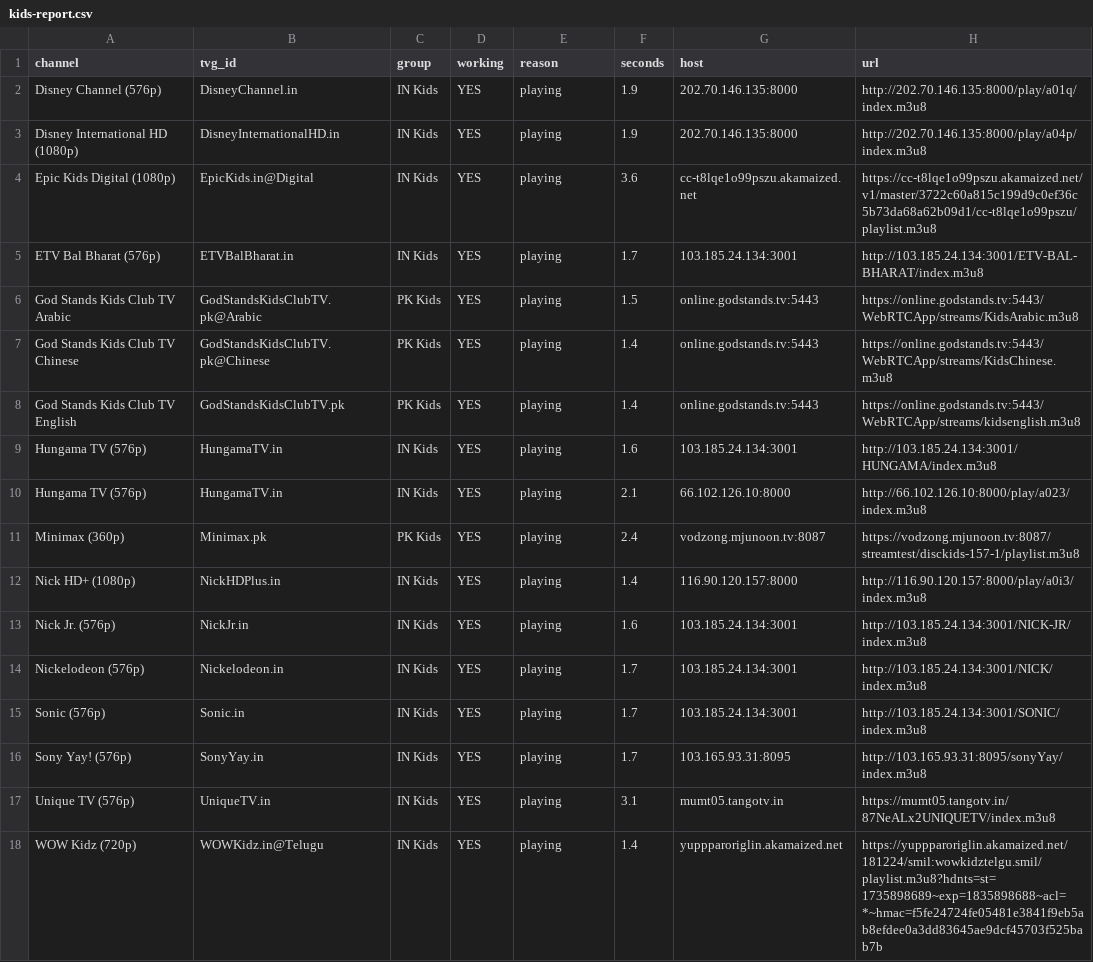
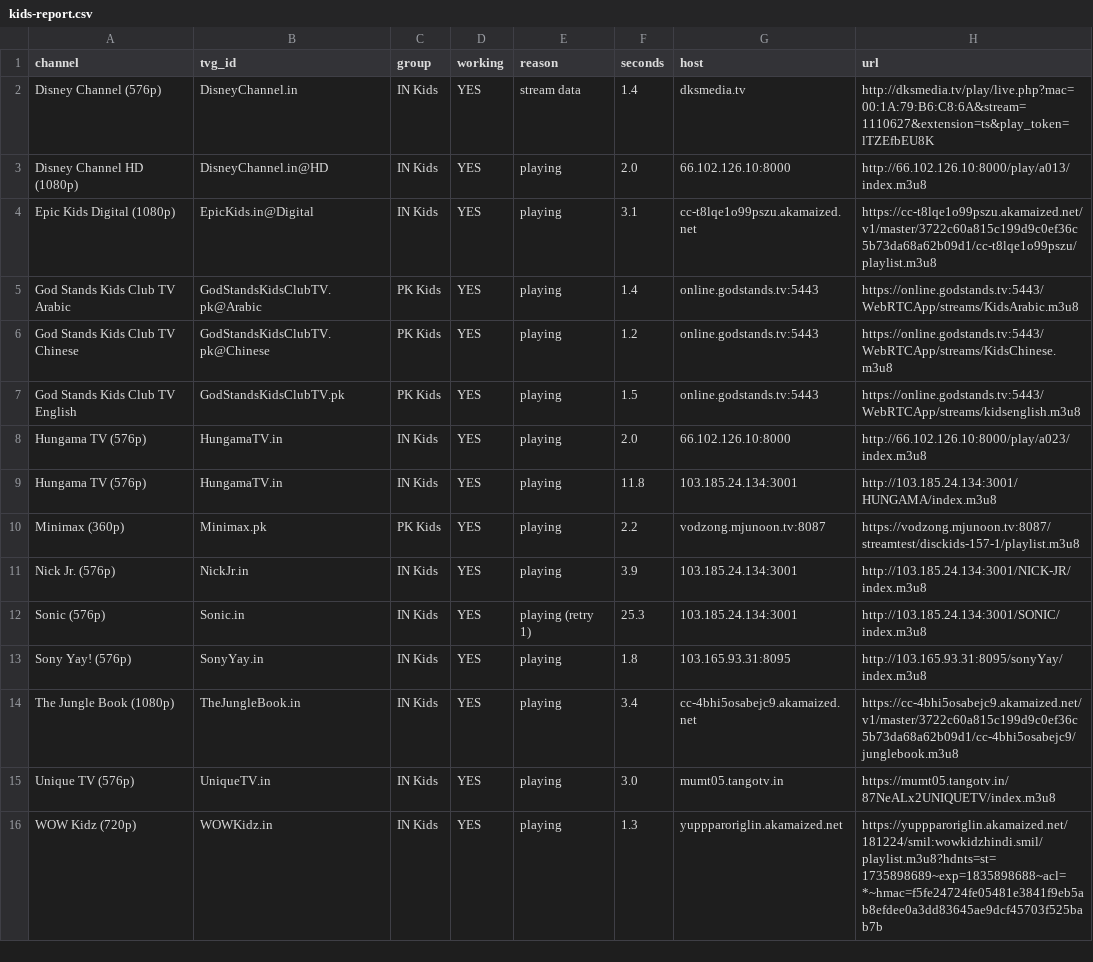
Before and after one commit to Inam321/tv, a CSV file: reports/kids-report.csv, drawn as a sheet; only a part is shown; the diff covers the shown part only.

```diff
--- a/reports/kids-report.csv
+++ b/reports/kids-report.csv
@@ -1,18 +1,16 @@
 channel,tvg_id,group,working,reason,seconds,host,url
-Disney Channel (576p),DisneyChannel.in,IN Kids,YES,playing,1.9,202.70.146.135:8000,http://202.70.146.135:8000/play/a01q/index.m3u8
-Disney International HD (1080p),DisneyInternationalHD.in,IN Kids,YES,playing,1.9,202.70.146.135:8000,http://202.70.146.135:8000/play/a04p/index.m3u8
-Epic Kids Digital (1080p),EpicKids.in@Digital,IN Kids,YES,playing,3.6,cc-t8lqe1o99pszu.akamaized.net,https://cc-t8lqe1o99pszu.akamaized.net/v1/master/3722c60a815c199d9c0ef36c5b73da68a62b09d1/cc-t8lqe1o99pszu/playlist.m3u8
-ETV Bal Bharat (576p),ETVBalBharat.in,IN Kids,YES,playing,1.7,103.185.24.134:3001,http://103.185.24.134:3001/ETV-BAL-BHARAT/index.m3u8
-God Stands Kids Club TV Arabic,GodStandsKidsClubTV.pk@Arabic,PK Kids,YES,playing,1.5,online.godstands.tv:5443,https://online.godstands.tv:5443/WebRTCApp/streams/KidsArabic.m3u8
-God Stands Kids Club TV Chinese,GodStandsKidsClubTV.pk@Chinese,PK Kids,YES,playing,1.4,online.godstands.tv:5443,https://online.godstands.tv:5443/WebRTCApp/streams/KidsChinese.m3u8
-God Stands Kids Club TV English,GodStandsKidsClubTV.pk,PK Kids,YES,playing,1.4,online.godstands.tv:5443,https://online.godstands.tv:5443/WebRTCApp/streams/kidsenglish.m3u8
-Hungama TV (576p),HungamaTV.in,IN Kids,YES,playing,1.6,103.185.24.134:3001,http://103.185.24.134:3001/HUNGAMA/index.m3u8
-Hungama TV (576p),HungamaTV.in,IN Kids,YES,playing,2.1,66.102.126.10:8000,http://66.102.126.10:8000/play/a023/index.m3u8
-Minimax (360p),Minimax.pk,PK Kids,YES,playing,2.4,vodzong.mjunoon.tv:8087,https://vodzong.mjunoon.tv:8087/streamtest/disckids-157-1/playlist.m3u8
-Nick HD+ (1080p),NickHDPlus.in,IN Kids,YES,playing,1.4,116.90.120.157:8000,http://116.90.120.157:8000/play/a0i3/index.m3u8
-Nick Jr. (576p),NickJr.in,IN Kids,YES,playing,1.6,103.185.24.134:3001,http://103.185.24.134:3001/NICK-JR/index.m3u8
-Nickelodeon (576p),Nickelodeon.in,IN Kids,YES,playing,1.7,103.185.24.134:3001,http://103.185.24.134:3001/NICK/index.m3u8
-Sonic (576p),Sonic.in,IN Kids,YES,playing,1.7,103.185.24.134:3001,http://103.185.24.134:3001/SONIC/index.m3u8
-Sony Yay! (576p),SonyYay.in,IN Kids,YES,playing,1.7,103.165.93.31:8095,http://103.165.93.31:8095/sonyYay/index.m3u8
-Unique TV (576p),UniqueTV.in,IN Kids,YES,playing,3.1,mumt05.tangotv.in,https://mumt05.tangotv.in/87NeALx2UNIQUETV/index.m3u8
-WOW Kidz (720p),WOWKidz.in@Telugu,IN Kids,YES,playing,1.4,yuppparoriglin.akamaized.net,https://yuppparoriglin.akamaized.net/181224/smil:wowkidztelgu.smil/playlist.m3u8?hdnts=st=1735898689~exp=1835898688~acl=*~hmac=f5fe24724fe05481e3841f9eb5ab8efdee0a3dd83645ae9dcf45703f525bab7b
+Disney Channel (576p),DisneyChannel.in,IN Kids,YES,stream data,1.4,dksmedia.tv,http://dksmedia.tv/play/live.php?mac=00:1A:79:B6:C8:6A&stream=1110627&extension=ts&play_token=lTZEfbEU8K
+Disney Channel HD (1080p),DisneyChannel.in@HD,IN Kids,YES,playing,2.0,66.102.126.10:8000,http://66.102.126.10:8000/play/a013/index.m3u8
+Epic Kids Digital (1080p),EpicKids.in@Digital,IN Kids,YES,playing,3.1,cc-t8lqe1o99pszu.akamaized.net,https://cc-t8lqe1o99pszu.akamaized.net/v1/master/3722c60a815c199d9c0ef36c5b73da68a62b09d1/cc-t8lqe1o99pszu/playlist.m3u8
+God Stands Kids Club TV Arabic,GodStandsKidsClubTV.pk@Arabic,PK Kids,YES,playing,1.4,online.godstands.tv:5443,https://online.godstands.tv:5443/WebRTCApp/streams/KidsArabic.m3u8
+God Stands Kids Club TV Chinese,GodStandsKidsClubTV.pk@Chinese,PK Kids,YES,playing,1.2,online.godstands.tv:5443,https://online.godstands.tv:5443/WebRTCApp/streams/KidsChinese.m3u8
+God Stands Kids Club TV English,GodStandsKidsClubTV.pk,PK Kids,YES,playing,1.5,online.godstands.tv:5443,https://online.godstands.tv:5443/WebRTCApp/streams/kidsenglish.m3u8
+Hungama TV (576p),HungamaTV.in,IN Kids,YES,playing,2.0,66.102.126.10:8000,http://66.102.126.10:8000/play/a023/index.m3u8
+Hungama TV (576p),HungamaTV.in,IN Kids,YES,playing,11.8,103.185.24.134:3001,http://103.185.24.134:3001/HUNGAMA/index.m3u8
+Minimax (360p),Minimax.pk,PK Kids,YES,playing,2.2,vodzong.mjunoon.tv:8087,https://vodzong.mjunoon.tv:8087/streamtest/disckids-157-1/playlist.m3u8
+Nick Jr. (576p),NickJr.in,IN Kids,YES,playing,3.9,103.185.24.134:3001,http://103.185.24.134:3001/NICK-JR/index.m3u8
+Sonic (576p),Sonic.in,IN Kids,YES,playing (retry 1),25.3,103.185.24.134:3001,http://103.185.24.134:3001/SONIC/index.m3u8
+Sony Yay! (576p),SonyYay.in,IN Kids,YES,playing,1.8,103.165.93.31:8095,http://103.165.93.31:8095/sonyYay/index.m3u8
+The Jungle Book (1080p),TheJungleBook.in,IN Kids,YES,playing,3.4,cc-4bhi5osabejc9.akamaized.net,https://cc-4bhi5osabejc9.akamaized.net/v1/master/3722c60a815c199d9c0ef36c5b73da68a62b09d1/cc-4bhi5osabejc9/junglebook.m3u8
+Unique TV (576p),UniqueTV.in,IN Kids,YES,playing,3.0,mumt05.tangotv.in,https://mumt05.tangotv.in/87NeALx2UNIQUETV/index.m3u8
+WOW Kidz (720p),WOWKidz.in,IN Kids,YES,playing,1.3,yuppparoriglin.akamaized.net,https://yuppparoriglin.akamaized.net/181224/smil:wowkidzhindi.smil/playlist.m3u8?hdnts=st=1735898689~exp=1835898688~acl=*~hmac=f5fe24724fe05481e3841f9eb5ab8efdee0a3dd83645ae9dcf45703f525bab7b
```
Also changed, not shown: 5 added rows and 11 edited cells elsewhere in this file, reports/entertainment-report.csv, reports/movies-report.csv, 16 other files.
